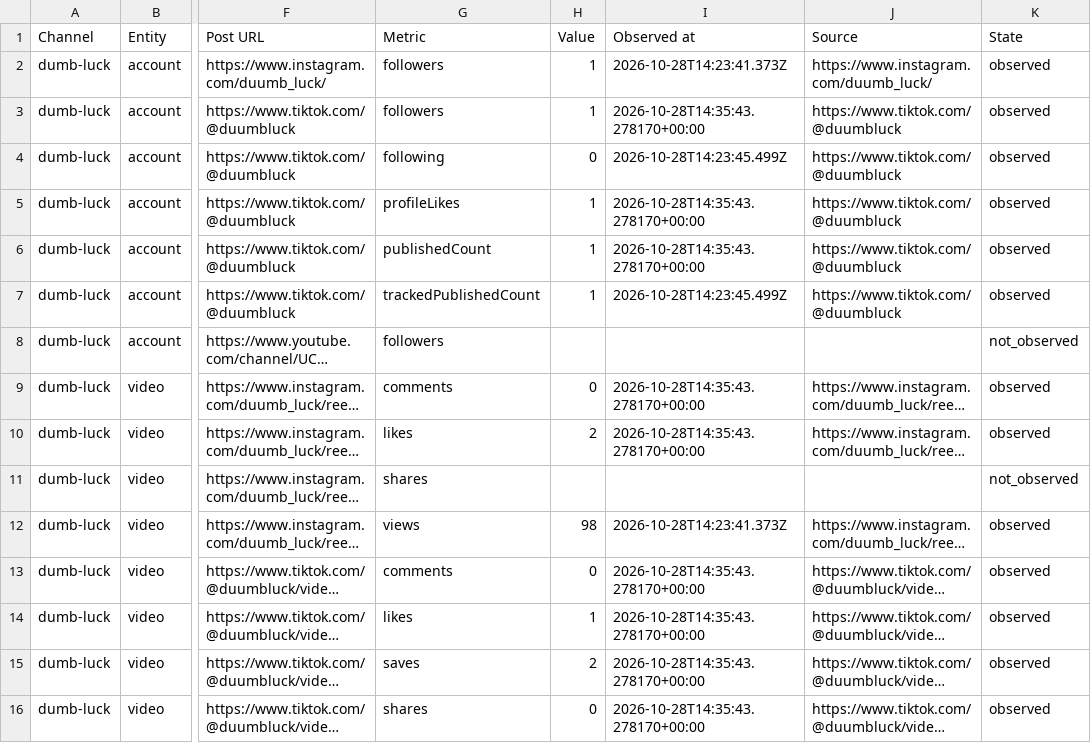
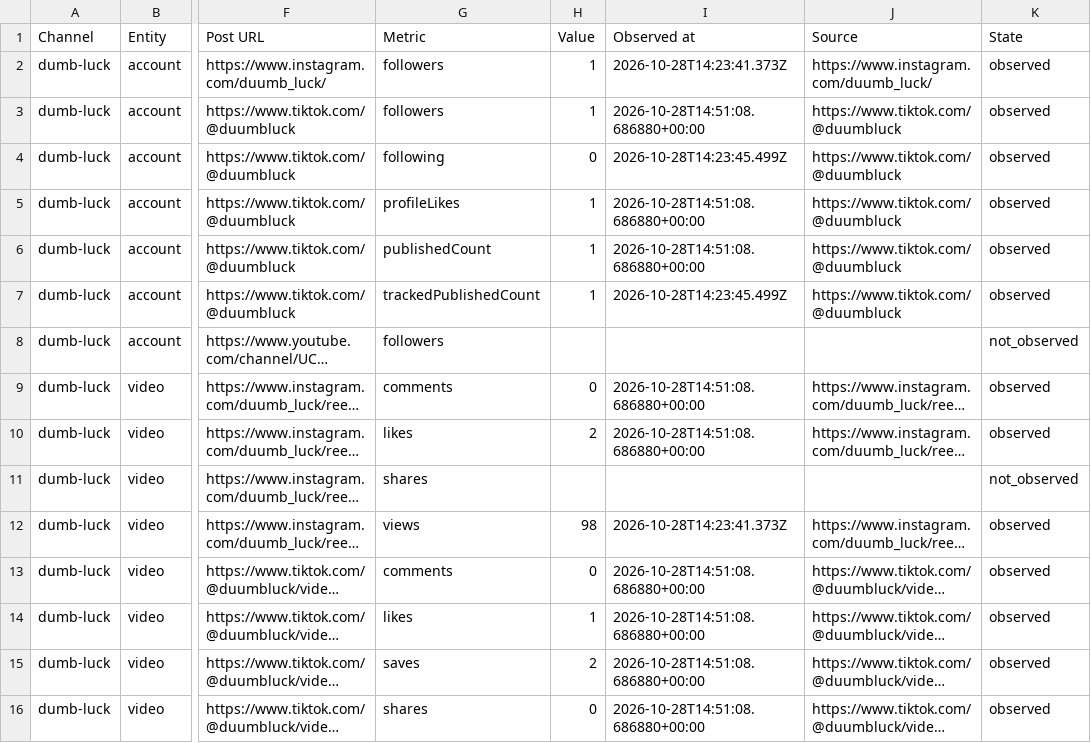
Before and after one commit to Jautis5/cooked-dev-stats, a CSV file: data/dumb-luck/metrics.csv, drawn as a sheet; only a part is shown, gaps mark what is left out; long unchanged cells end in …; the diff covers the shown part only; the diff names each change by its address in the sheet, - before the commit and + after, or states it on an @@ line.

Commit message:
Refresh public social metrics

```diff
--- a/data/dumb-luck/metrics.csv
+++ b/data/dumb-luck/metrics.csv
-I3 (Observed at): 2026-10-28T14:35:43.278170+00:00
+I3 (Observed at): 2026-10-28T14:51:08.686880+00:00
-I5:I6 (Observed at): 2026-10-28T14:35:43.278170+00:00
+I5:I6 (Observed at): 2026-10-28T14:51:08.686880+00:00
-I9:I10 (Observed at): 2026-10-28T14:35:43.278170+00:00
+I9:I10 (Observed at): 2026-10-28T14:51:08.686880+00:00
-I13:I16 (Observed at): 2026-10-28T14:35:43.278170+00:00
+I13:I16 (Observed at): 2026-10-28T14:51:08.686880+00:00
```
Also changed, not shown: 1 added row and 12 edited cells elsewhere in this file, data/dont-get-traced/metrics.csv, data/dont-get-traced/platforms.csv, 18 other files.
